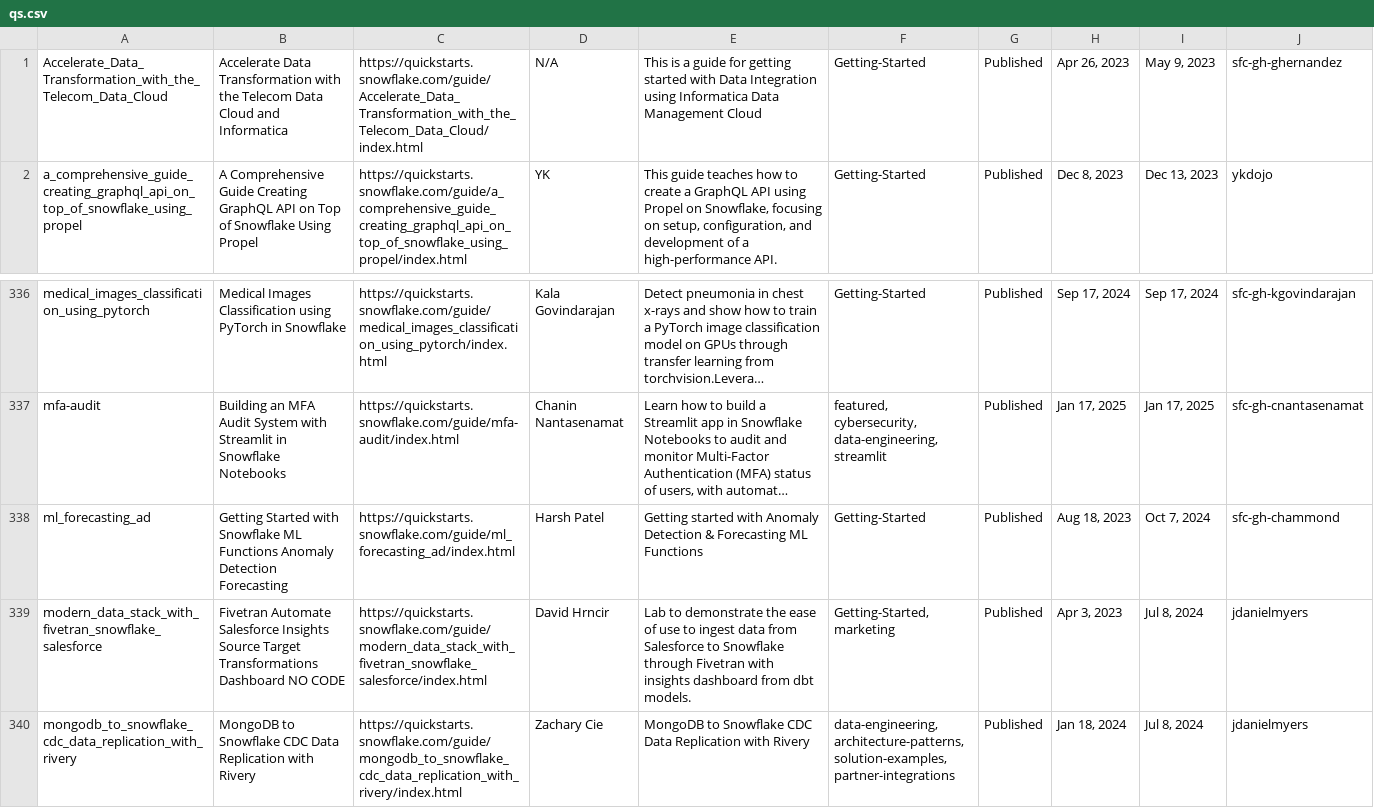
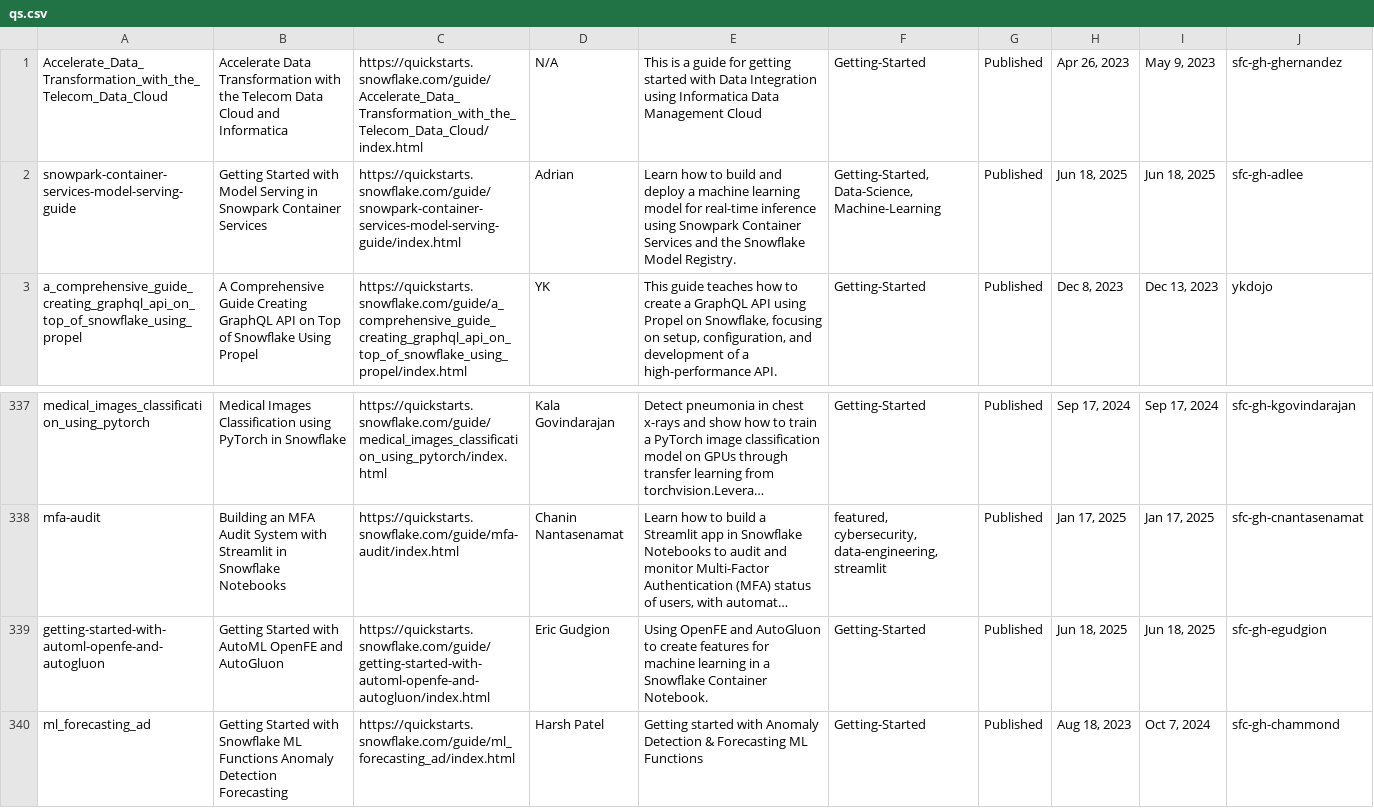
Before and after one commit to iamontheinet/quickstarts-on-snowflake, a CSV file: qs.csv, drawn as a sheet; only a part is shown, gaps mark what is left out; the shorter side is filled out with more unchanged rows; long unchanged cells end in …; the diff names each change by its address in the sheet, - before the commit and + after, or states it on an @@ line.

Commit message:
Updated QS list

```diff
--- a/qs.csv
+++ b/qs.csv
+row 2: snowpark-container-services-model-serving-guide | Getting Started with Model Serving in Snowpark Container Services | https://quickstarts.snowflake.com/guide/snowpark-container-services-model-serving-guide/index.html | Adrian | Learn how to build and deploy a machine learning model for real-time inference using Snowpark Container Services and the Snowflake Model Registry. | Getting-Started, Data-Science, Machine-Learning | Published | Jun 18, 2025 | Jun 18, 2025 | sfc-gh-adlee
+row 339: getting-started-with-automl-openfe-and-autogluon | Getting Started with AutoML OpenFE and AutoGluon | https://quickstarts.snowflake.com/guide/getting-started-with-automl-openfe-and-autogluon/index.html | Eric Gudgion | Using OpenFE and AutoGluon to create features for machine learning in a Snowflake Container Notebook. | Getting-Started | Published | Jun 18, 2025 | Jun 18, 2025 | sfc-gh-egudgion
```
